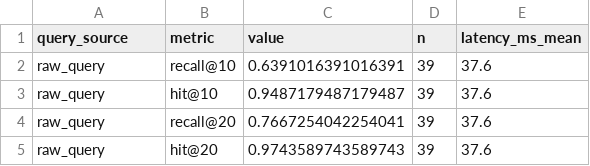
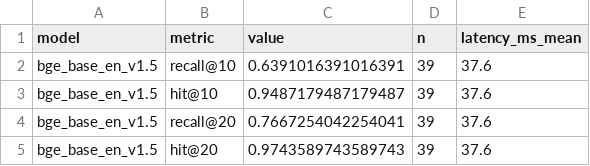
Before and after one commit to desraymondz/imet, a CSV file: eval/results/semantic_retrieval_results.csv, drawn as a sheet.

Commit message:
update semantic retrieval notebook to remove hyde

```diff
--- a/eval/results/semantic_retrieval_results.csv
+++ b/eval/results/semantic_retrieval_results.csv
@@ -1,5 +1,5 @@
-query_source,metric,value,n,latency_ms_mean
-raw_query,recall@10,0.6391016391016391,39,37.6
-raw_query,hit@10,0.9487179487179487,39,37.6
-raw_query,recall@20,0.7667254042254041,39,37.6
-raw_query,hit@20,0.9743589743589743,39,37.6
+model,metric,value,n,latency_ms_mean
+bge_base_en_v1.5,recall@10,0.6391016391016391,39,37.6
+bge_base_en_v1.5,hit@10,0.9487179487179487,39,37.6
+bge_base_en_v1.5,recall@20,0.7667254042254041,39,37.6
+bge_base_en_v1.5,hit@20,0.9743589743589743,39,37.6
```
Also changed, not shown: 1 other file.
